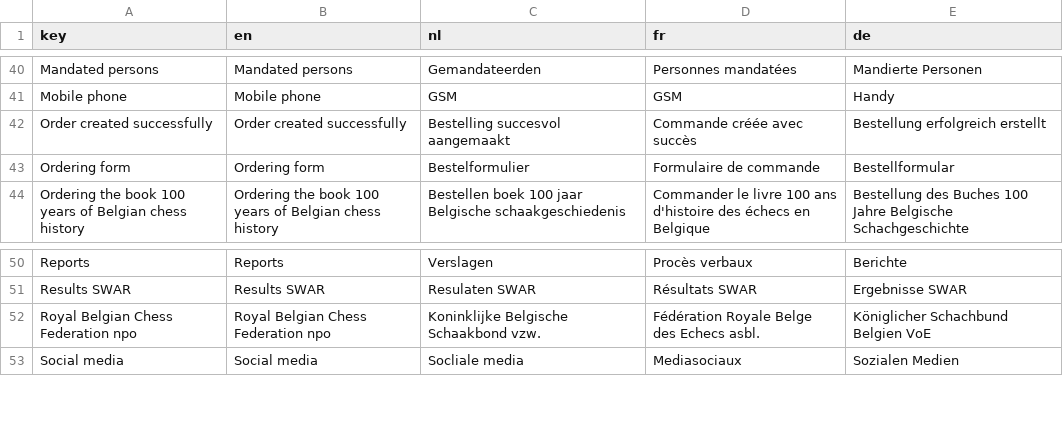
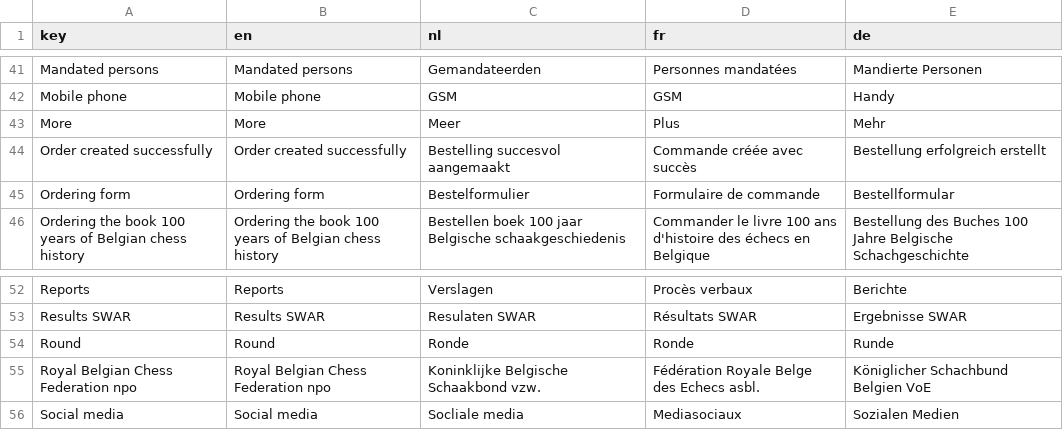
Before and after one commit to FRBE-KBSB-KSB/kbsb, a CSV file: share/data/i18n.csv, drawn as a sheet; only a part is shown, gaps mark what is left out; the diff covers the shown part only.

```diff
--- a/share/data/i18n.csv
+++ b/share/data/i18n.csv
@@ -50,2 +51,3 @@ Mandated persons,Mandated persons,Gemandateerden,Personnes mandatées,Mandierte
 Mobile phone,Mobile phone,GSM,GSM,Handy
+More,More,Meer,Plus,Mehr
 Order created successfully,Order created successfully,Bestelling succesvol aangemaakt,Commande créée avec succès,Bestellung erfolgreich erstellt
@@ -60,2 +62,3 @@ Reports,Reports,Verslagen,Procès verbaux,Berichte
 Results SWAR,Results SWAR,Resulaten SWAR,Résultats SWAR,Ergebnisse SWAR
+Round,Round,Ronde,Ronde,Runde
 Royal Belgian Chess Federation npo,Royal Belgian Chess Federation npo,Koninklijke Belgische Schaakbond vzw.,Fédération Royale Belge des Echecs asbl.,Königlicher Schachbund Belgien VoE
```
Also changed, not shown: 24 added rows elsewhere in this file, 15 other files.
